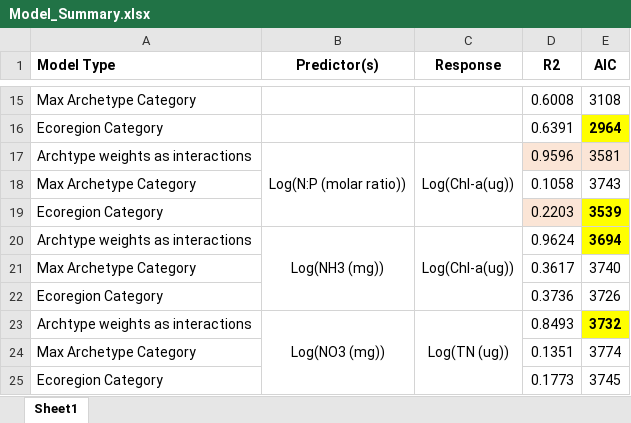
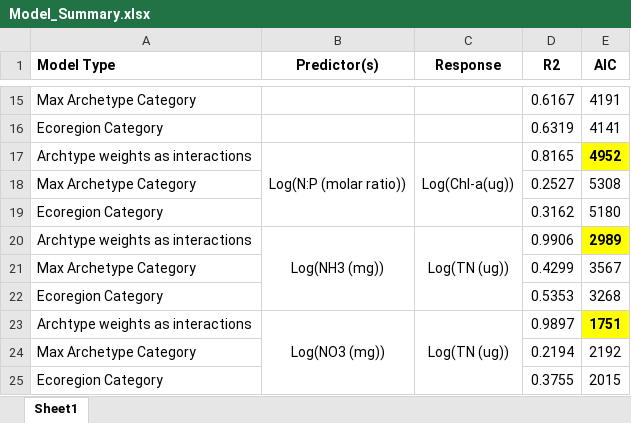
Before and after one commit to klreinl/GEO_Class, an Excel workbook: Model_Summary.xlsx, sheet Sheet1, drawn as a sheet; only a part is shown, gaps mark what is left out; values as stored, in another font and other column widths than the file's, no borders; the diff covers the shown part only; the diff names each change by its address in the sheet, - before the commit and + after, or states it on an @@ line.

```diff
--- a/Model_Summary.xlsx (sheet Sheet1)
+++ b/Model_Summary.xlsx (sheet Sheet1)
-D15 (R2): 0.6008
+D15 (R2): 0.6167
-E15 (AIC): 3108
+E15 (AIC): 4191
-D16 (R2): 0.6391
+D16 (R2): 0.6319
-E16 (AIC): 2964
+E16 (AIC): 4141
@@ E16 fill: #FFFF00 → none, bold: on → off @@
-D17 (R2): 0.9596
+D17 (R2): 0.8165
-D17 fill: #FBE5D6
+D17 fill: none
-E17 (AIC): 3581
+E17 (AIC): 4952
@@ E17 bold: off → on, fill: #FBE5D6 → #FFFF00 @@
-D18 (R2): 0.1058
+D18 (R2): 0.2527
-E18 (AIC): 3743
+E18 (AIC): 5308
-D19 (R2): 0.2203
+D19 (R2): 0.3162
-D19 fill: #FBE5D6
+D19 fill: none
-E19 (AIC): 3539
+E19 (AIC): 5180
@@ E19 fill: #FFFF00 → none, bold: on → off @@
-C20 (Response): Log(Chl-a(ug))
+C20 (Response): Log(TN (ug))
-D20 (R2): 0.9624
+D20 (R2): 0.9906
-E20 (AIC): 3694
+E20 (AIC): 2989
-D21 (R2): 0.3617
+D21 (R2): 0.4299
-E21 (AIC): 3740
+E21 (AIC): 3567
-D22 (R2): 0.3736
+D22 (R2): 0.5353
-E22 (AIC): 3726
+E22 (AIC): 3268
-D23 (R2): 0.8493
+D23 (R2): 0.9897
-E23 (AIC): 3732
+E23 (AIC): 1751
-D24 (R2): 0.1351
+D24 (R2): 0.2194
-E24 (AIC): 3774
+E24 (AIC): 2192
-D25 (R2): 0.1773
+D25 (R2): 0.3755
-E25 (AIC): 3745
+E25 (AIC): 2015
```
Also changed, not shown: 39 edited cells and cell formats elsewhere in this sheet, 4 other files.
